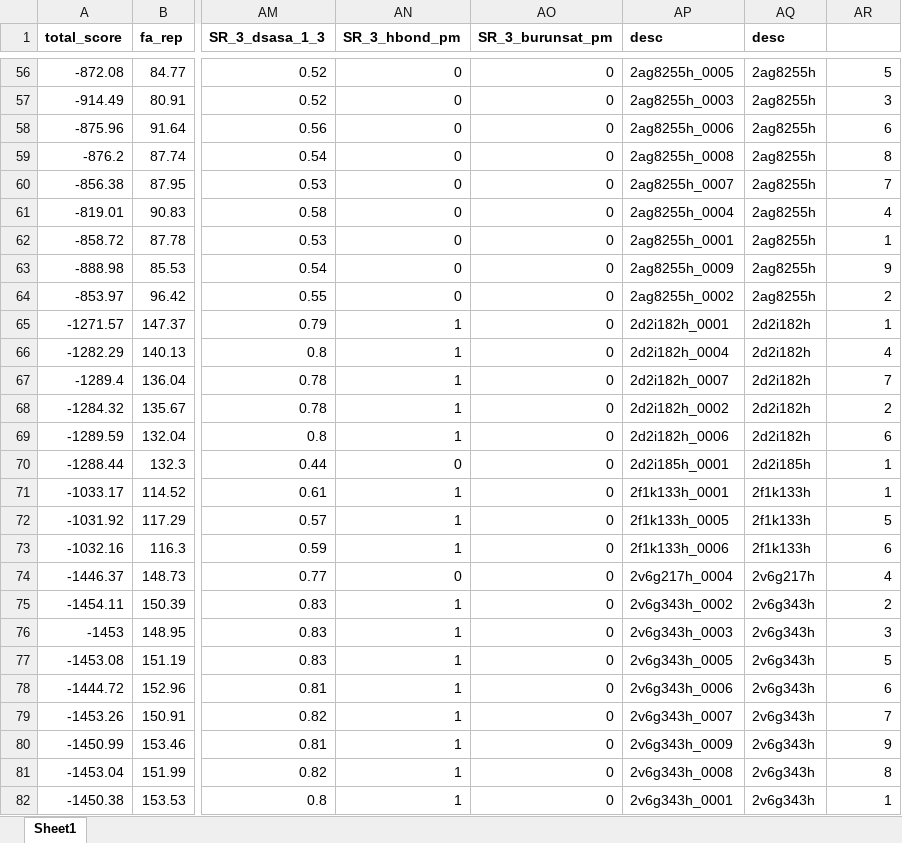
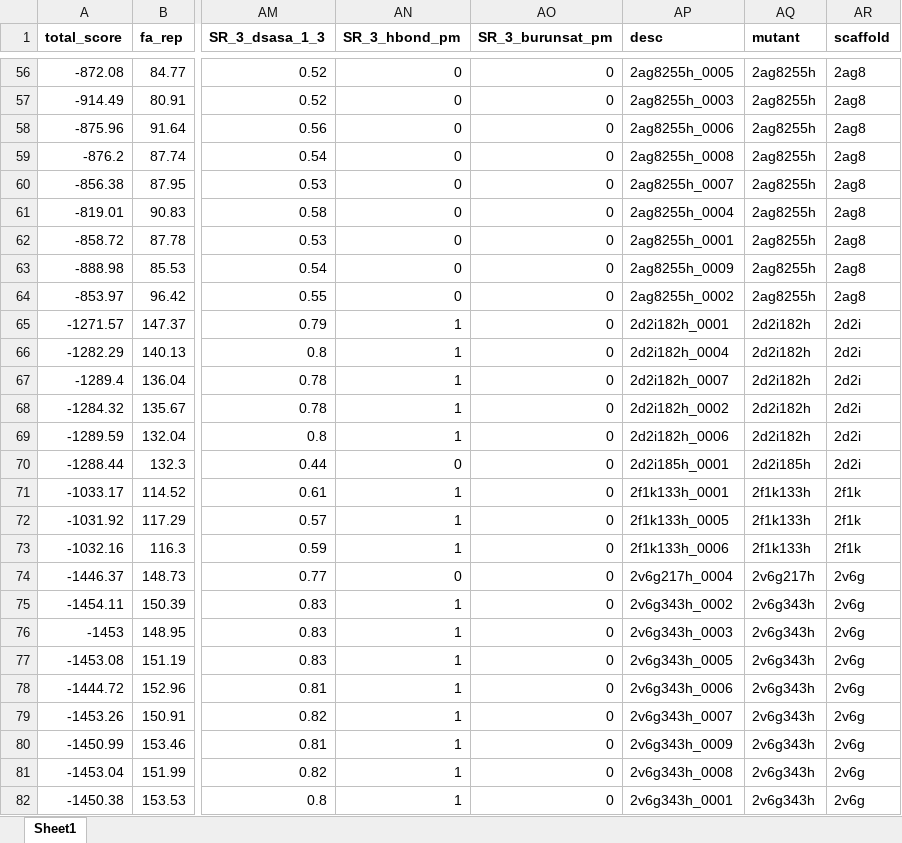
Before and after one commit to dacarlin/oxired, an Excel workbook: matcher/out/Workbook1.xlsx, sheet Sheet1, drawn as a sheet; only a part is shown, gaps mark what is left out; values as stored, in another font and other column widths than the file's, no borders; the diff covers the shown part only; the diff names each change by its address in the sheet, - before the commit and + after, or states it on an @@ line.

```diff
--- a/matcher/out/Workbook1.xlsx (sheet Sheet1)
+++ b/matcher/out/Workbook1.xlsx (sheet Sheet1)
-AQ1: desc
+AQ1: mutant
-AR1: (empty)
+AR1: scaffold
-AR56 (scaffold): 5
+AR56 (scaffold): 2ag8
-AR57 (scaffold): 3
+AR57 (scaffold): 2ag8
-AR58 (scaffold): 6
+AR58 (scaffold): 2ag8
-AR59 (scaffold): 8
+AR59 (scaffold): 2ag8
-AR60 (scaffold): 7
+AR60 (scaffold): 2ag8
-AR61 (scaffold): 4
+AR61 (scaffold): 2ag8
-AR62 (scaffold): 1
+AR62 (scaffold): 2ag8
-AR63 (scaffold): 9
+AR63 (scaffold): 2ag8
-AR64 (scaffold): 2
+AR64 (scaffold): 2ag8
-AR65 (scaffold): 1
+AR65 (scaffold): 2d2i
-AR66 (scaffold): 4
+AR66 (scaffold): 2d2i
-AR67 (scaffold): 7
+AR67 (scaffold): 2d2i
-AR68 (scaffold): 2
+AR68 (scaffold): 2d2i
-AR69 (scaffold): 6
+AR69 (scaffold): 2d2i
-AR70 (scaffold): 1
+AR70 (scaffold): 2d2i
-AR71 (scaffold): 1
+AR71 (scaffold): 2f1k
-AR72 (scaffold): 5
+AR72 (scaffold): 2f1k
-AR73 (scaffold): 6
+AR73 (scaffold): 2f1k
-AR74 (scaffold): 4
+AR74 (scaffold): 2v6g
-AR75 (scaffold): 2
+AR75 (scaffold): 2v6g
-AR76 (scaffold): 3
+AR76 (scaffold): 2v6g
-AR77 (scaffold): 5
+AR77 (scaffold): 2v6g
-AR78 (scaffold): 6
+AR78 (scaffold): 2v6g
-AR79 (scaffold): 7
+AR79 (scaffold): 2v6g
-AR80 (scaffold): 9
+AR80 (scaffold): 2v6g
-AR81 (scaffold): 8
+AR81 (scaffold): 2v6g
-AR82 (scaffold): 1
+AR82 (scaffold): 2v6g
```
Also changed, not shown: 136 edited cells elsewhere in this sheet, 31 other files.
